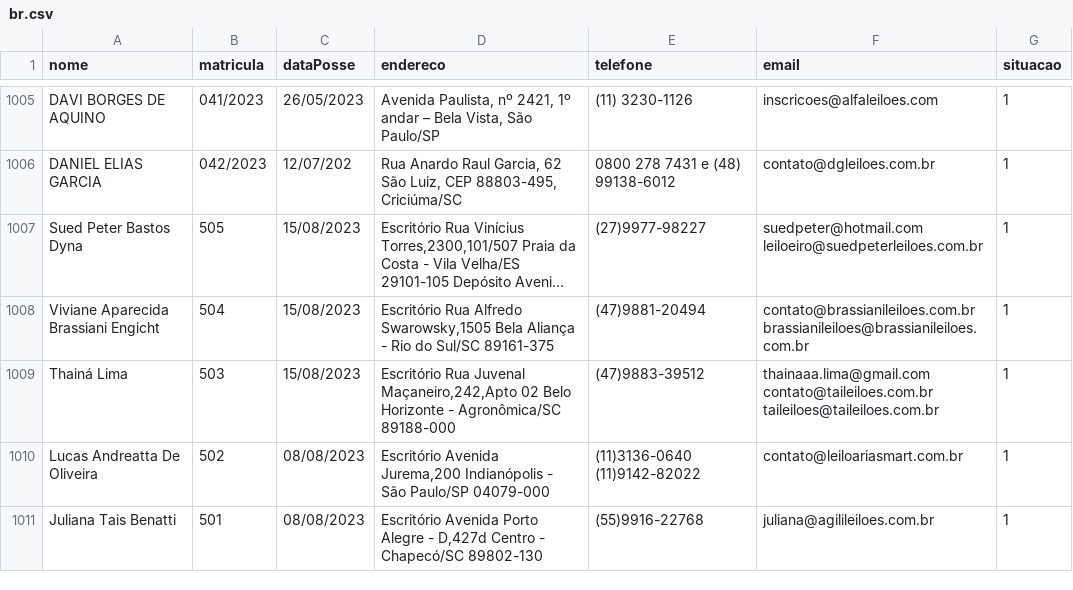
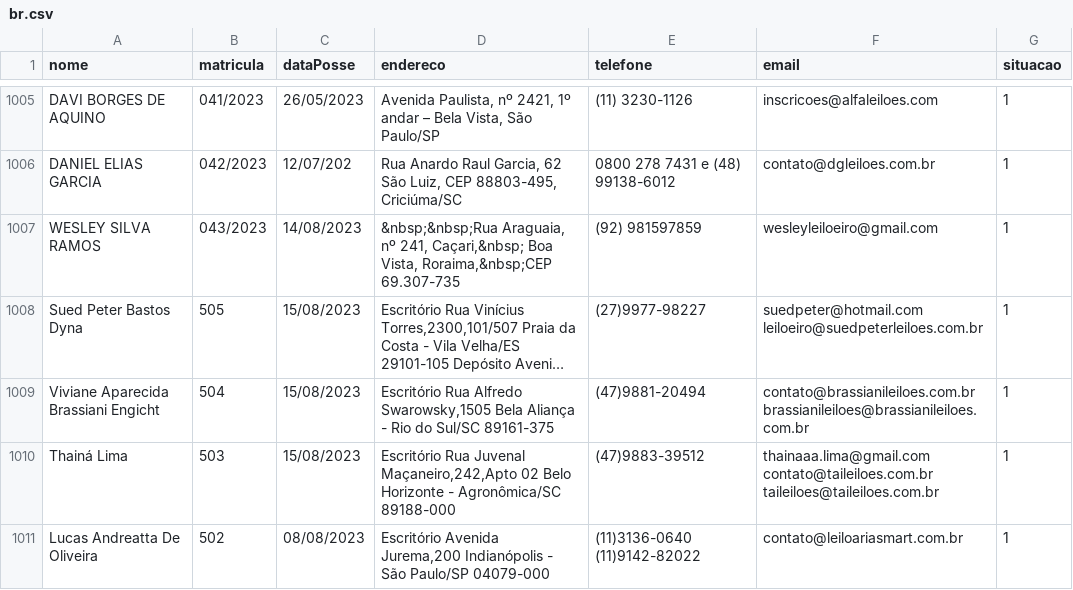
Before and after one commit to suporteleiloes/webscriptingLeiloeiro, a CSV file: csv/br.csv, drawn as a sheet; only a part is shown, gaps mark what is left out; the shorter side is filled out with more unchanged rows; long unchanged cells end in …; the diff names each change by its address in the sheet, - before the commit and + after, or states it on an @@ line.

```diff
--- a/csv/br.csv
+++ b/csv/br.csv
+row 1007: WESLEY SILVA RAMOS | 043/2023 | 14/08/2023 | &nbsp;&nbsp;Rua Araguaia, nº 241, Caçari,&nbsp; Boa Vista, Roraima,&nbsp;CEP 69.307-735 | (92) 981597859 | wesleyleiloeiro@gmail.com | 1
```
Also changed, not shown: 5 other files.
